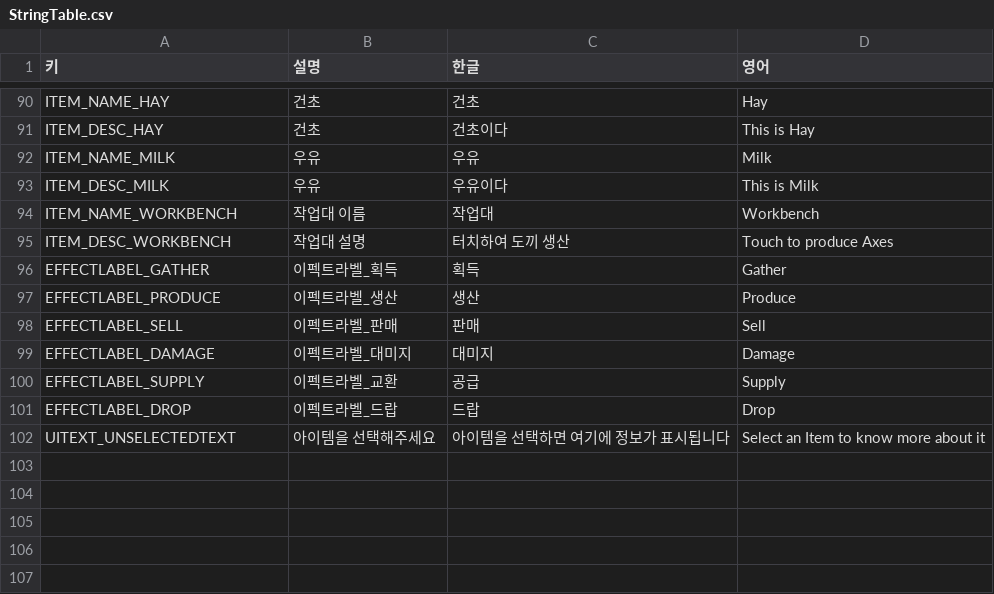
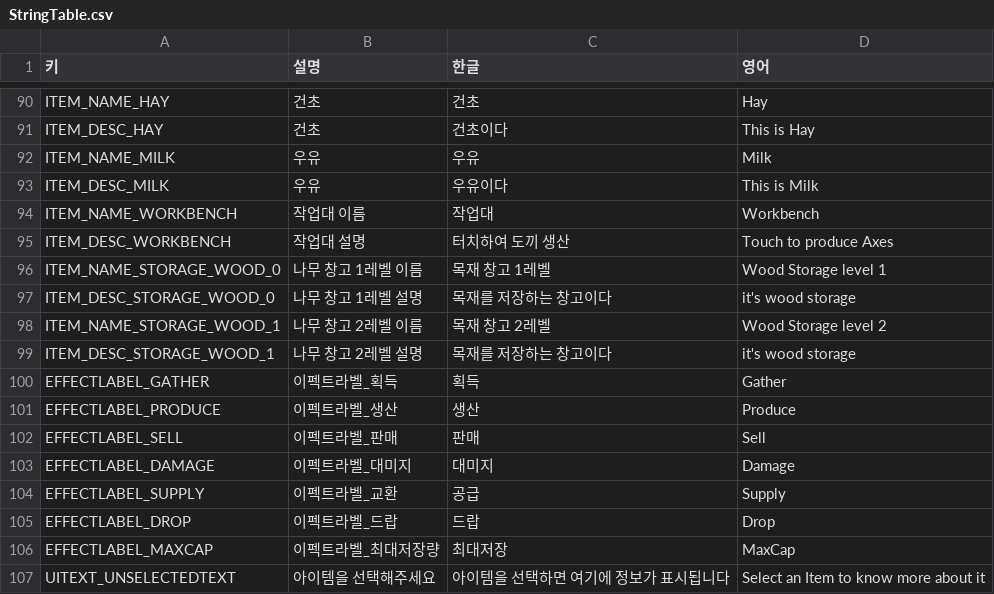
Before and after one commit to illwsion/MergeIsland, a CSV file: Assets/Resources/StringTable.csv, drawn as a sheet; only a part is shown, gaps mark what is left out; the diff names each change by its address in the sheet, - before the commit and + after, or states it on an @@ line.

```diff
--- a/Assets/Resources/StringTable.csv
+++ b/Assets/Resources/StringTable.csv
+row 96: ITEM_NAME_STORAGE_WOOD_0 | 나무 창고 1레벨 이름 | 목재 창고 1레벨 | Wood Storage level 1
+row 97: ITEM_DESC_STORAGE_WOOD_0 | 나무 창고 1레벨 설명 | 목재를 저장하는 창고이다 | it's wood storage
+row 98: ITEM_NAME_STORAGE_WOOD_1 | 나무 창고 2레벨 이름 | 목재 창고 2레벨 | Wood Storage level 2
+row 99: ITEM_DESC_STORAGE_WOOD_1 | 나무 창고 2레벨 설명 | 목재를 저장하는 창고이다 | it's wood storage
+row 106: EFFECTLABEL_MAXCAP | 이펙트라벨_최대저장량 | 최대저장 | MaxCap
```
Also changed, not shown: Assets/Resources/BoardInitialItemTable.csv, Assets/Resources/ItemTable.csv, 13 other files.
